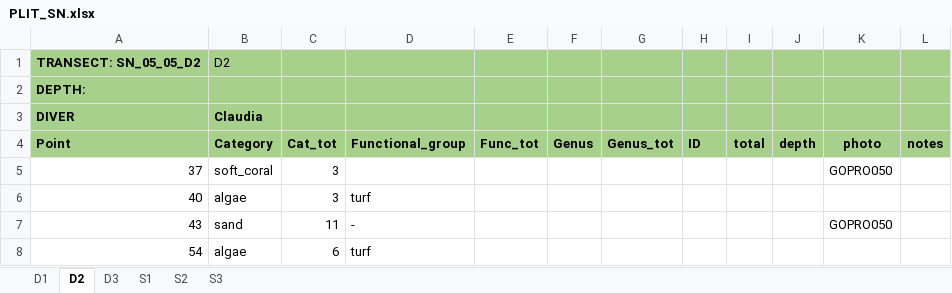
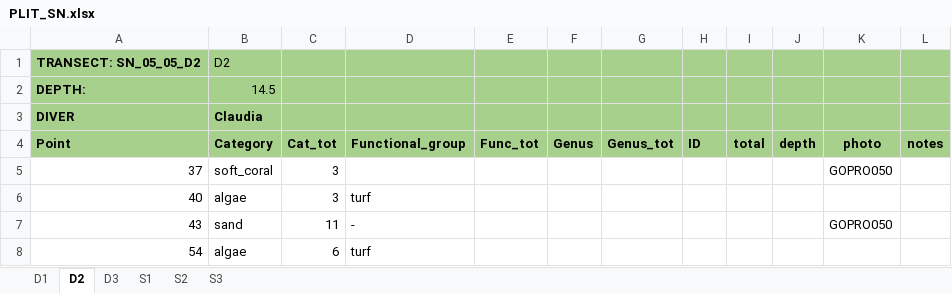
Before and after one commit to CCampanini/Campanini_Gosser_et_al-Effective_combination_reef_monitoring_Okinawa_metabarcoding, an Excel workbook: Multi-taxa_data/PLITs/extraction/PLIT_SN.xlsx, sheet D2, drawn as a sheet; only a part is shown; values as stored, in another font and other column widths than the file's, no borders; the diff names each change by its address in the sheet, - before the commit and + after, or states it on an @@ line.

```diff
--- a/Multi-taxa_data/PLITs/extraction/PLIT_SN.xlsx (sheet D2)
+++ b/Multi-taxa_data/PLITs/extraction/PLIT_SN.xlsx (sheet D2)
-B2 (Category): (empty)
+B2 (Category): 14.5
```
Also changed, not shown: sheet D1, sheet D3.
